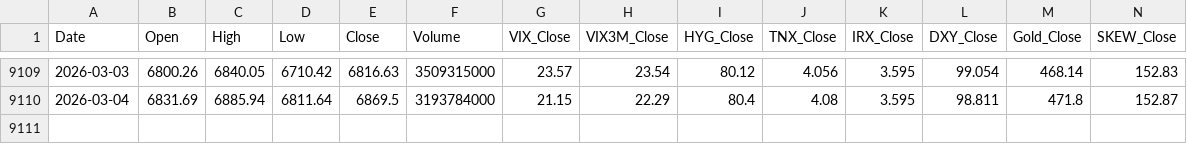
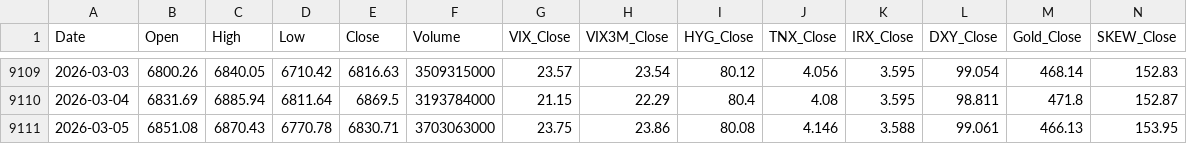
Before and after one commit to pwjohns09-ai/SPX-Dashboard, a CSV file: spx_data.csv, drawn as a sheet; only a part is shown, gaps mark what is left out.

```diff
--- a/spx_data.csv
+++ b/spx_data.csv
@@ -9110 +9110,2 @@ Date,Open,High,Low,Close,Volume,VIX_Close,VIX3M_Close,HYG_Close,TNX_Close,IRX_Cl
 2026-03-04,6831.69,6885.94,6811.64,6869.5,3193784000,21.15,22.29,80.4,4.08,3.595,98.811,471.8,152.87
+2026-03-05,6851.08,6870.43,6770.78,6830.71,3703063000,23.75,23.86,80.08,4.146,3.588,99.061,466.13,153.95
```
Also changed, not shown: 1 other file.
